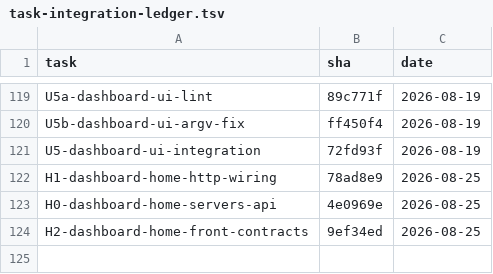
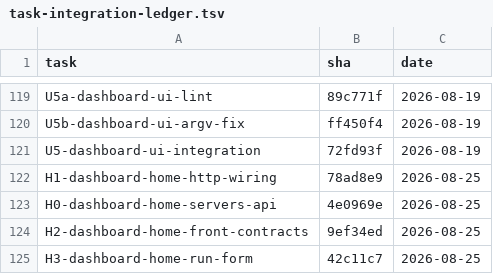
Before and after one commit to 2026-Engineering-Contest/MCPeak, a TSV file: docs/task-integration-ledger.tsv, drawn as a sheet; only a part is shown, gaps mark what is left out.

```diff
--- a/docs/task-integration-ledger.tsv
+++ b/docs/task-integration-ledger.tsv
@@ -124 +124,2 @@ H0-dashboard-home-servers-api	4e0969e	2026-08-25
 H2-dashboard-home-front-contracts	9ef34ed	2026-08-25
+H3-dashboard-home-run-form	42c11c7	2026-08-25
```
